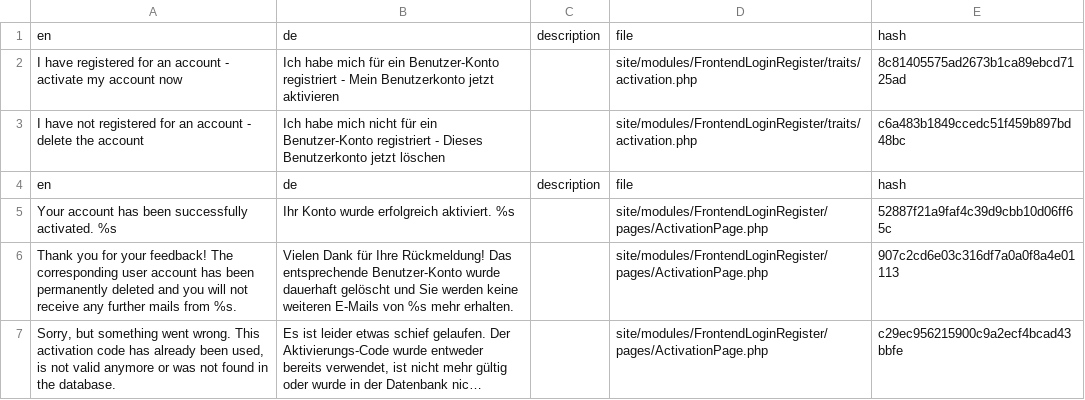
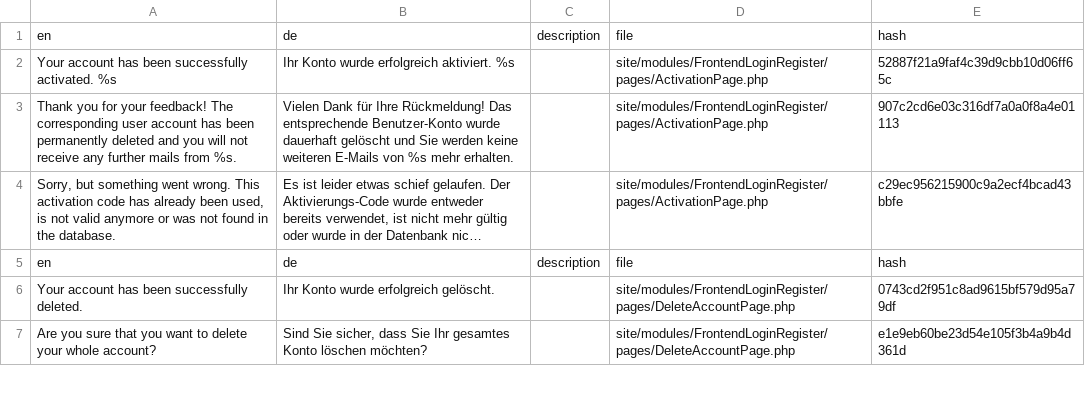
Before and after one commit to juergenweb/FrontendLoginRegister, a CSV file: languages/de.csv, drawn as a sheet; only a part is shown; the shorter side is filled out with more unchanged rows; long unchanged cells end in …; the diff covers the shown part only.

Commit message:
Update de.csv

```diff
--- a/languages/de.csv
+++ b/languages/de.csv
@@ -1,5 +1,2 @@
 en,de,description,file,hash
-"I have registered for an account - activate my account now","Ich habe mich für ein Benutzer-Konto registriert - Mein Benutzerkonto jetzt aktivieren",,site/modules/FrontendLoginRegister/traits/activation.php,8c81405575ad2673b1ca89ebcd7125ad
-"I have not registered for an account - delete the account","Ich habe mich nicht für ein Benutzer-Konto registriert - Dieses Benutzerkonto jetzt löschen",,site/modules/FrontendLoginRegister/traits/activation.php,c6a483b1849ccedc51f459b897bd48bc
-en,de,description,file,hash
 "Your account has been successfully activated. %s","Ihr Konto wurde erfolgreich aktiviert. %s",,site/modules/FrontendLoginRegister/pages/ActivationPage.php,52887f21a9faf4c39d9cbb10d06ff65c
```
Also changed, not shown: 6 added rows, 6 removed rows and 3 moved rows elsewhere in this file.
